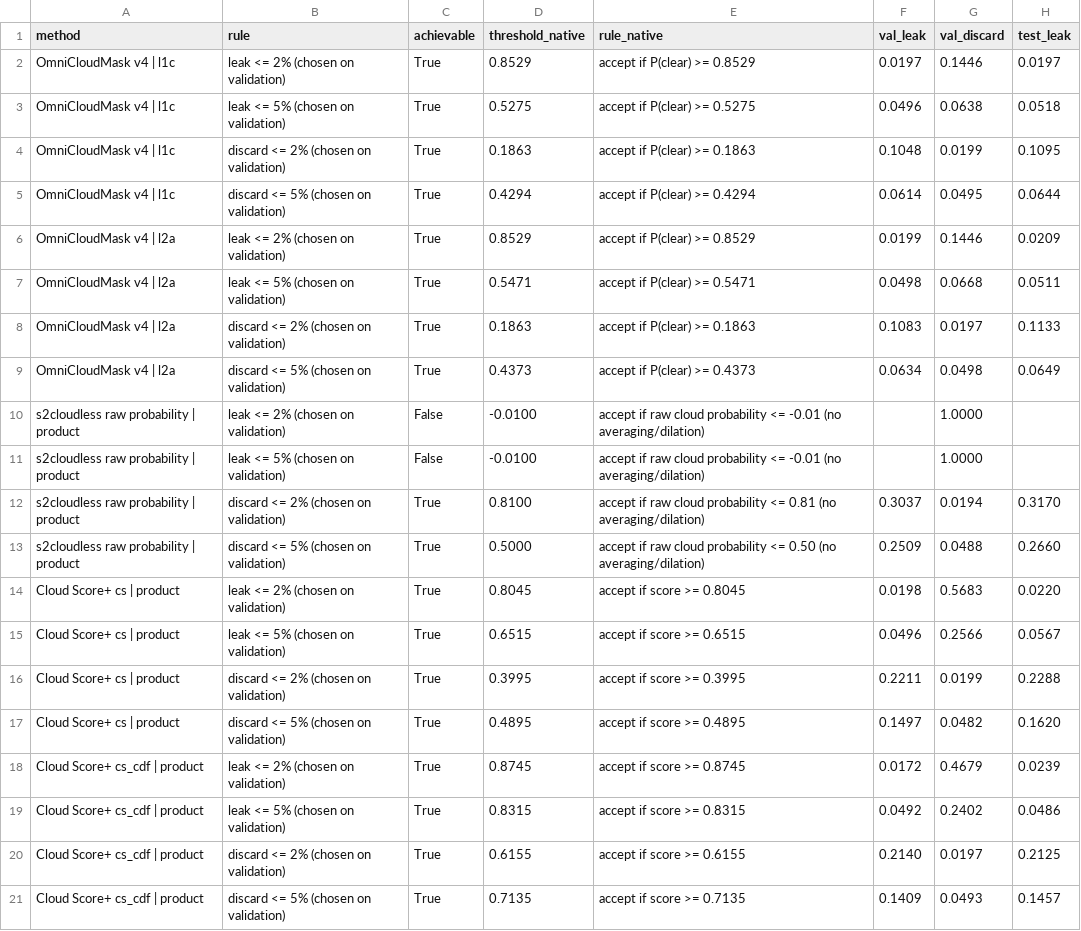
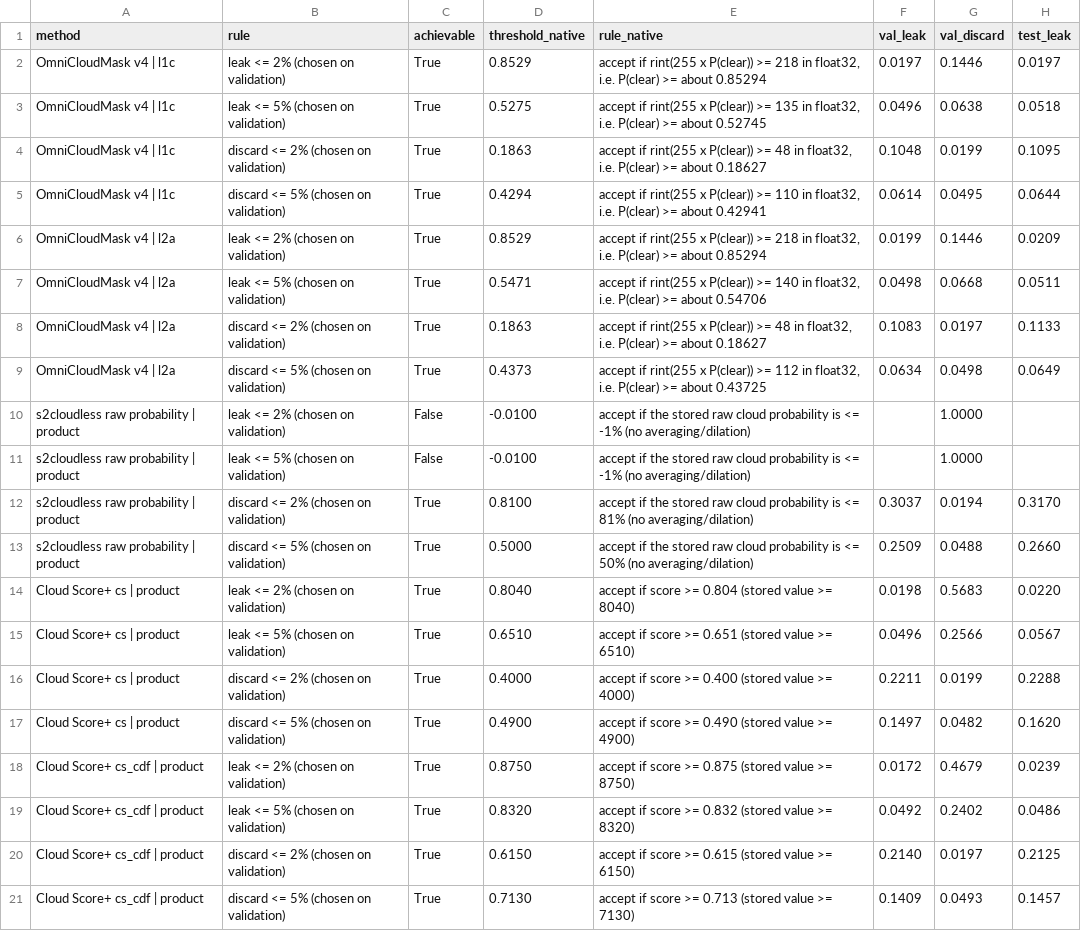
Before and after one commit to syre-ai/cloudmask-acceptance-audit, a CSV file: results/operating_points_test.csv, drawn as a sheet; only a part is shown; the diff names each change by its address in the sheet, - before the commit and + after, or states it on an @@ line.

```diff
--- a/results/operating_points_test.csv
+++ b/results/operating_points_test.csv
-E2 (rule_native): accept if P(clear) >= 0.8529
+E2 (rule_native): accept if rint(255 x P(clear)) >= 218 in float32, i.e. P(clear) >= about 0.85294
-E3 (rule_native): accept if P(clear) >= 0.5275
+E3 (rule_native): accept if rint(255 x P(clear)) >= 135 in float32, i.e. P(clear) >= about 0.52745
-E4 (rule_native): accept if P(clear) >= 0.1863
+E4 (rule_native): accept if rint(255 x P(clear)) >= 48 in float32, i.e. P(clear) >= about 0.18627
-E5 (rule_native): accept if P(clear) >= 0.4294
+E5 (rule_native): accept if rint(255 x P(clear)) >= 110 in float32, i.e. P(clear) >= about 0.42941
-E6 (rule_native): accept if P(clear) >= 0.8529
+E6 (rule_native): accept if rint(255 x P(clear)) >= 218 in float32, i.e. P(clear) >= about 0.85294
-E7 (rule_native): accept if P(clear) >= 0.5471
+E7 (rule_native): accept if rint(255 x P(clear)) >= 140 in float32, i.e. P(clear) >= about 0.54706
-E8 (rule_native): accept if P(clear) >= 0.1863
+E8 (rule_native): accept if rint(255 x P(clear)) >= 48 in float32, i.e. P(clear) >= about 0.18627
-E9 (rule_native): accept if P(clear) >= 0.4373
+E9 (rule_native): accept if rint(255 x P(clear)) >= 112 in float32, i.e. P(clear) >= about 0.43725
-E10:E11 (rule_native): accept if raw cloud probability <= -0.01 (no averaging/dilation)
+E10:E11 (rule_native): accept if the stored raw cloud probability is <= -1% (no averaging/dilation)
-E12 (rule_native): accept if raw cloud probability <= 0.81 (no averaging/dilation)
+E12 (rule_native): accept if the stored raw cloud probability is <= 81% (no averaging/dilation)
-E13 (rule_native): accept if raw cloud probability <= 0.50 (no averaging/dilation)
+E13 (rule_native): accept if the stored raw cloud probability is <= 50% (no averaging/dilation)
-D14 (threshold_native): 0.8045
+D14 (threshold_native): 0.8040
-E14 (rule_native): accept if score >= 0.8045
+E14 (rule_native): accept if score >= 0.804 (stored value >= 8040)
-D15 (threshold_native): 0.6515
+D15 (threshold_native): 0.6510
-E15 (rule_native): accept if score >= 0.6515
+E15 (rule_native): accept if score >= 0.651 (stored value >= 6510)
-D16 (threshold_native): 0.3995
+D16 (threshold_native): 0.4000
-E16 (rule_native): accept if score >= 0.3995
+E16 (rule_native): accept if score >= 0.400 (stored value >= 4000)
-D17 (threshold_native): 0.4895
+D17 (threshold_native): 0.4900
-E17 (rule_native): accept if score >= 0.4895
+E17 (rule_native): accept if score >= 0.490 (stored value >= 4900)
-D18 (threshold_native): 0.8745
+D18 (threshold_native): 0.8750
-E18 (rule_native): accept if score >= 0.8745
+E18 (rule_native): accept if score >= 0.875 (stored value >= 8750)
-D19 (threshold_native): 0.8315
+D19 (threshold_native): 0.8320
-E19 (rule_native): accept if score >= 0.8315
+E19 (rule_native): accept if score >= 0.832 (stored value >= 8320)
-D20 (threshold_native): 0.6155
+D20 (threshold_native): 0.6150
-E20 (rule_native): accept if score >= 0.6155
+E20 (rule_native): accept if score >= 0.615 (stored value >= 6150)
-D21 (threshold_native): 0.7135
+D21 (threshold_native): 0.7130
-E21 (rule_native): accept if score >= 0.7135
+E21 (rule_native): accept if score >= 0.713 (stored value >= 7130)
```
Also changed, not shown: results/curves_test.csv, 12 other files.
